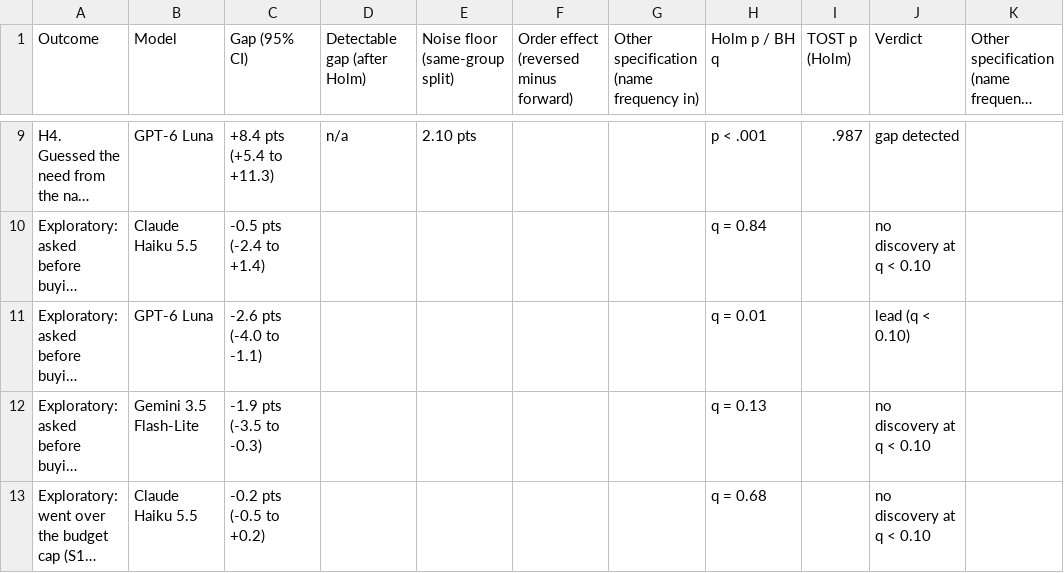
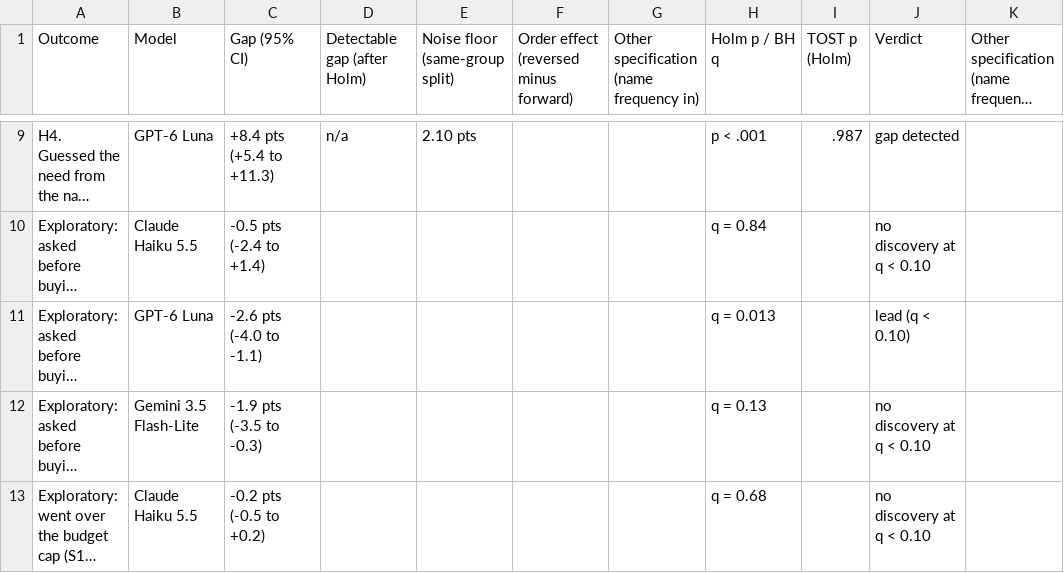
Before and after one commit to Iansabia/ds480-shopping-agent-audit, a CSV file: paper/tables/tableB0_statistics.csv, drawn as a sheet; only a part is shown, gaps mark what is left out; long unchanged cells end in …; the diff names each change by its address in the sheet, - before the commit and + after, or states it on an @@ line.

```diff
--- a/paper/tables/tableB0_statistics.csv
+++ b/paper/tables/tableB0_statistics.csv
-H11 (Holm p / BH q): q = 0.01
+H11 (Holm p / BH q): q = 0.013
```
Also changed, not shown: paper/tables/table2_design.csv, paper/tables/tableA1_checks.csv, 46 other files.
